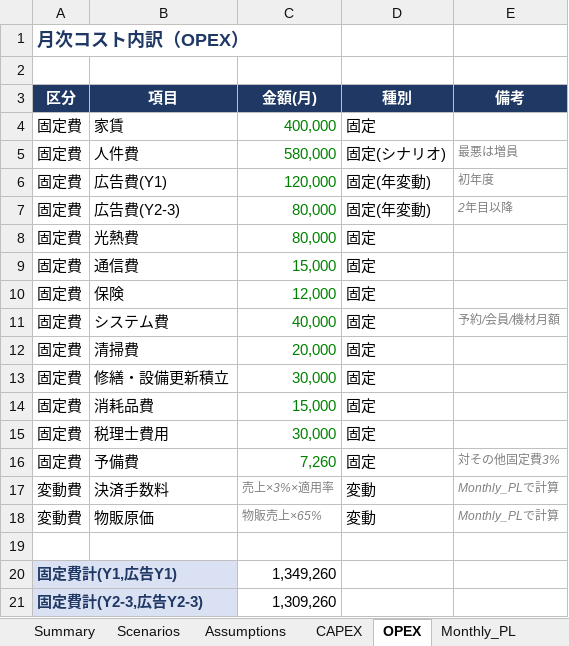
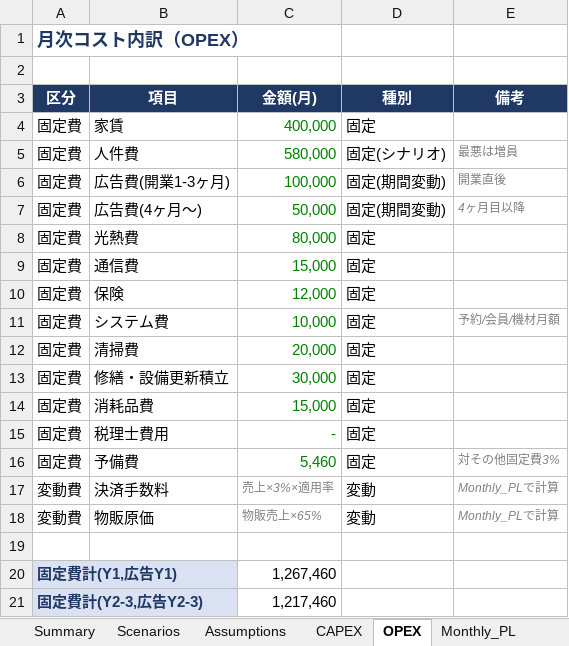
Before and after one commit to hiro0413022-netizen/shift-cloud, an Excel workbook: FRANK_GOLF_出店計画/03_FRANK_GOLF収支計画.xlsx, sheet OPEX, drawn as a sheet; values as stored, in another font and other column widths than the file's, no borders; removed rows and columns are numbered as before the commit, all else as after; the diff names each change by its address in the sheet, - before the commit and + after, or states it on an @@ line.

```diff
--- a/FRANK_GOLF_出店計画/03_FRANK_GOLF収支計画.xlsx (sheet OPEX)
+++ b/FRANK_GOLF_出店計画/03_FRANK_GOLF収支計画.xlsx (sheet OPEX)
-row 6: 固定費 | 広告費(Y1) | 120,000 | 固定(年変動) | 初年度
-row 7: 固定費 | 広告費(Y2-3) | 80,000 | 固定(年変動) | 2年目以降
+row 6: 固定費 | 広告費(開業1-3ヶ月) | 100,000 | 固定(期間変動) | 開業直後
+row 7: 固定費 | 広告費(4ヶ月〜) | 50,000 | 固定(期間変動) | 4ヶ月目以降
-C11 (金額(月)): 40,000
+C11 (金額(月)): 10,000
-C15 (金額(月)): 30,000
+C15 (金額(月)): -
-C16 (金額(月)): 7,260
+C16 (金額(月)): 5,460
-C20 (金額(月)): 1,349,260
+C20 (金額(月)): 1,267,460
-C21 (金額(月)): 1,309,260
+C21 (金額(月)): 1,217,460
```
Also changed, not shown: sheet Monthly_PL, sheet Cash_Flow, sheet Scenarios, sheet Assumptions, sheet Summary, sheet CAPEX, 2 more sheets, formulas that keep their value, 25 other files.
